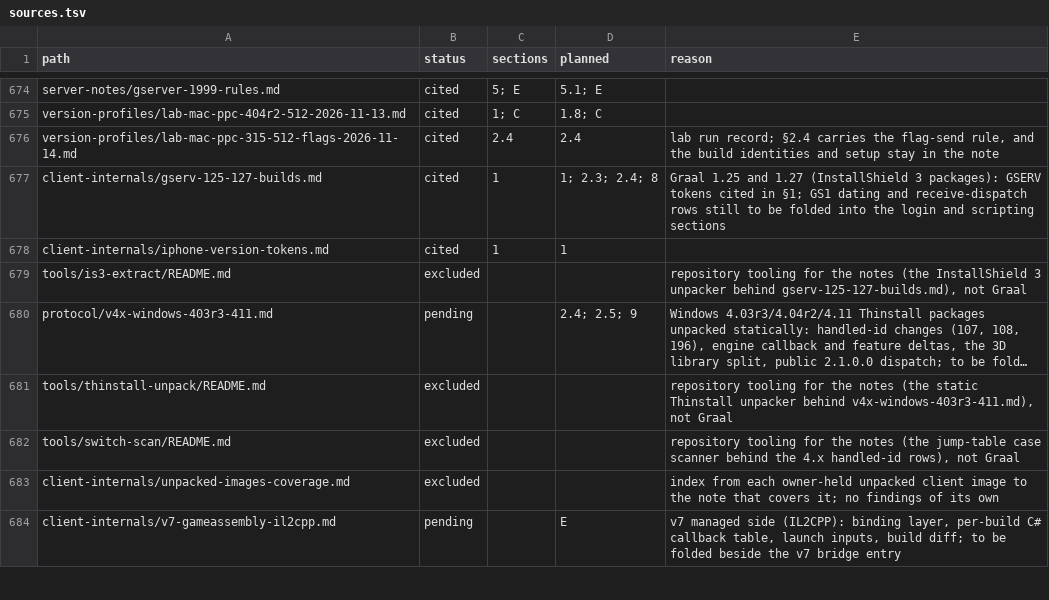
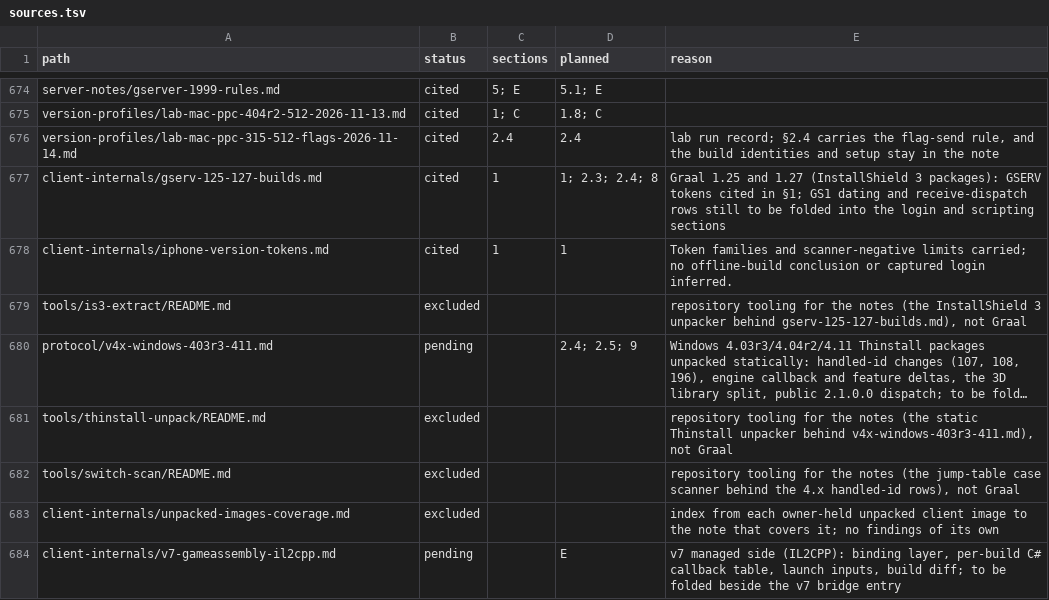
Before and after one commit to squirelworks/Graal_analysis, a TSV file: manual/sources.tsv, drawn as a sheet; only a part is shown, gaps mark what is left out; long unchanged cells end in ….

Commit message:
Bound negative iOS token scan conclusions
Missing scanner markers do not prove an offline build or absence of networking.

Evidence: actual read_token source audit; manual, carry, inference, address and diff checks. No new runtime.

```diff
--- a/manual/sources.tsv
+++ b/manual/sources.tsv
@@ -677,3 +677,3 @@ version-profiles/lab-mac-ppc-315-512-flags-2026-11-14.md	cited	2.4	2.4	lab run r
 client-internals/gserv-125-127-builds.md	cited	1	1; 2.3; 2.4; 8	Graal 1.25 and 1.27 (InstallShield 3 packages): GSERV tokens cited in §1; GS1 dating and receive-dispatch rows still to be folded into the login and scripting sections
-client-internals/iphone-version-tokens.md	cited	1	1	
+client-internals/iphone-version-tokens.md	cited	1	1	Token families and scanner-negative limits carried; no offline-build conclusion or captured login inferred.
 tools/is3-extract/README.md	excluded			repository tooling for the notes (the InstallShield 3 unpacker behind gserv-125-127-builds.md), not Graal
```
Also changed, not shown: 2 other files.
